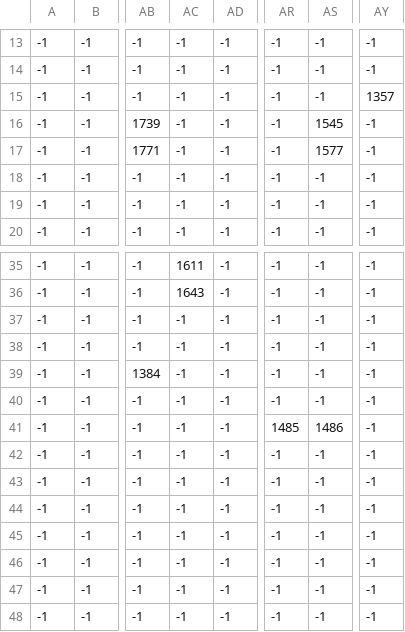
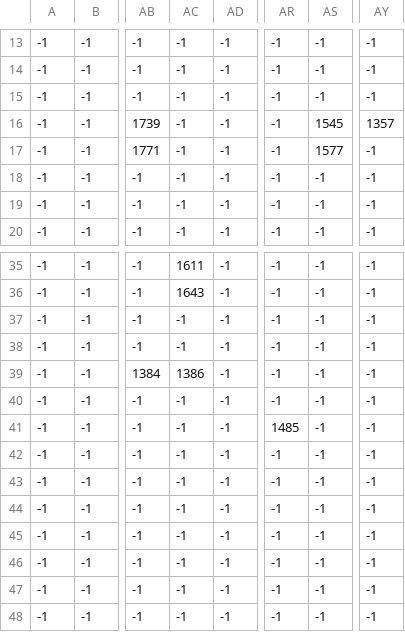
Before and after one commit to rogerthat1729/COP290-Assignment2, a CSV file: map/map1_Objects.csv, drawn as a sheet; only a part is shown, gaps mark what is left out; the diff names each change by its address in the sheet, - before the commit and + after, or states it on an @@ line.

Commit message:
added a few activate animations for objects

```diff
--- a/map/map1_Objects.csv
+++ b/map/map1_Objects.csv
-AY15: 1357
+AY15: -1
-AY16: -1
+AY16: 1357
-AC39: -1
+AC39: 1386
-AS41: 1486
+AS41: -1
```
Also changed, not shown: 19 other files.
